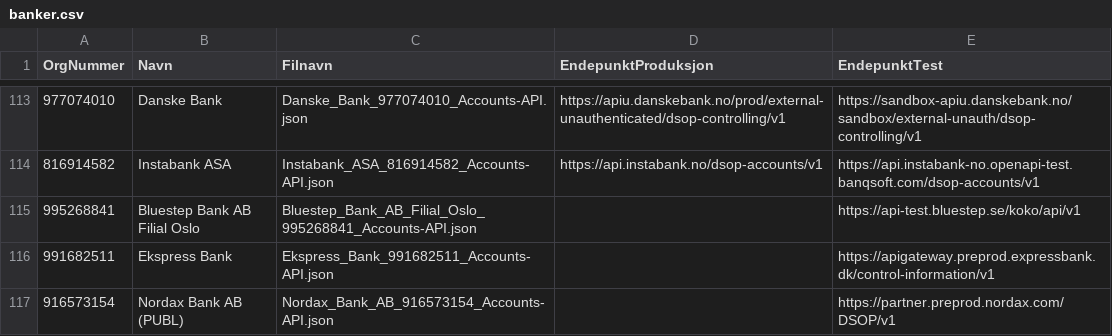
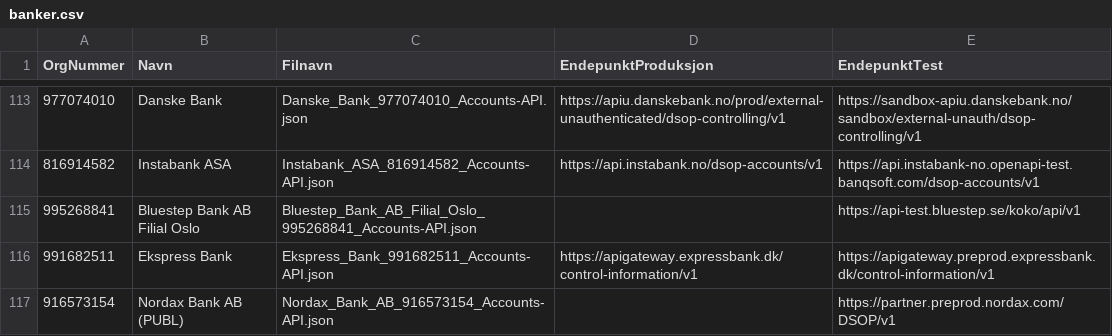
Before and after one commit to Informasjonsforvaltning/dsop-api-spesifikasjoner, a CSV file: banker.csv, drawn as a sheet; only a part is shown, gaps mark what is left out.

```diff
--- a/banker.csv
+++ b/banker.csv
@@ -115,3 +115,3 @@ OrgNummer,Navn,Filnavn,EndepunktProduksjon,EndepunktTest
 995268841,Bluestep Bank AB Filial Oslo,Bluestep_Bank_AB_Filial_Oslo_995268841_Accounts-API.json,,https://api-test.bluestep.se/koko/api/v1
-991682511,Ekspress Bank,Ekspress_Bank_991682511_Accounts-API.json,,https://apigateway.preprod.expressbank.dk/control-information/v1
+991682511,Ekspress Bank,Ekspress_Bank_991682511_Accounts-API.json,https://apigateway.expressbank.dk/control-information/v1,https://apigateway.preprod.expressbank.dk/control-information/v1
 916573154,Nordax Bank AB (PUBL),Nordax_Bank_AB_916573154_Accounts-API.json,,https://partner.preprod.nordax.com/DSOP/v1
```
Also changed, not shown: 1 other file.
